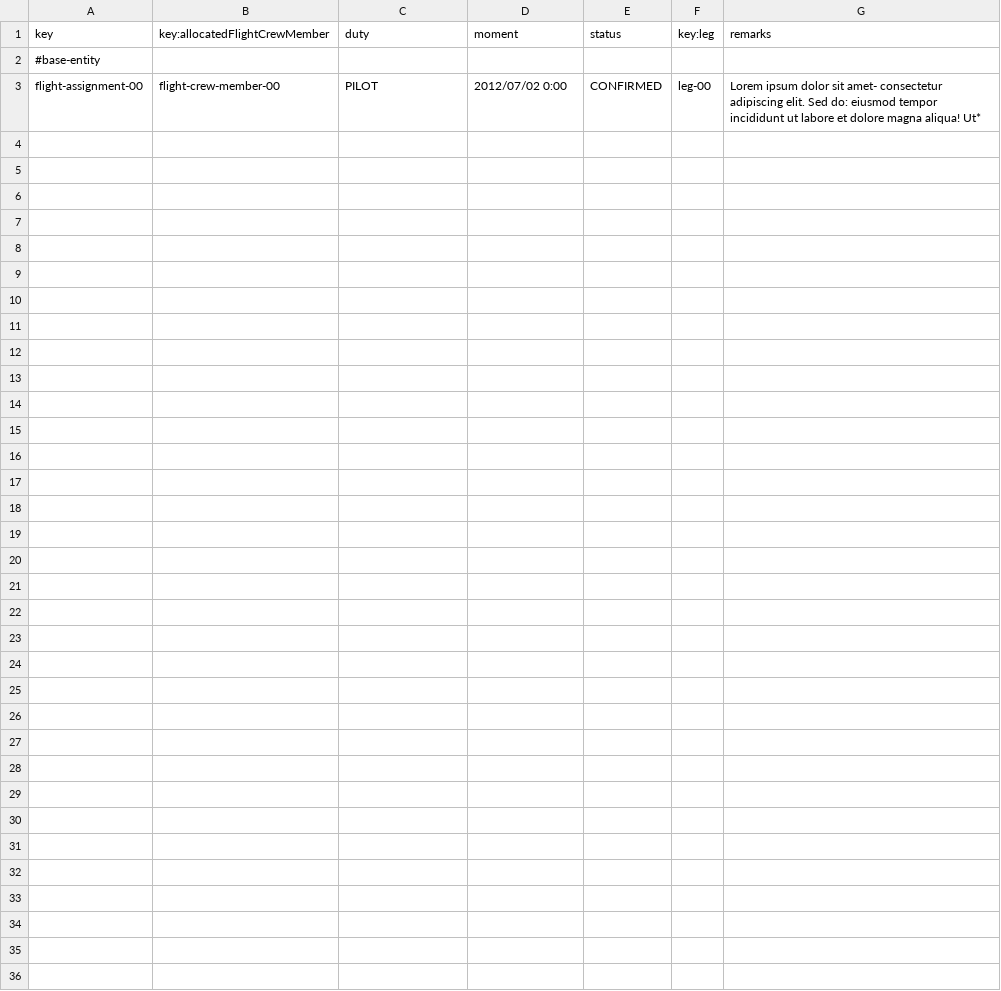
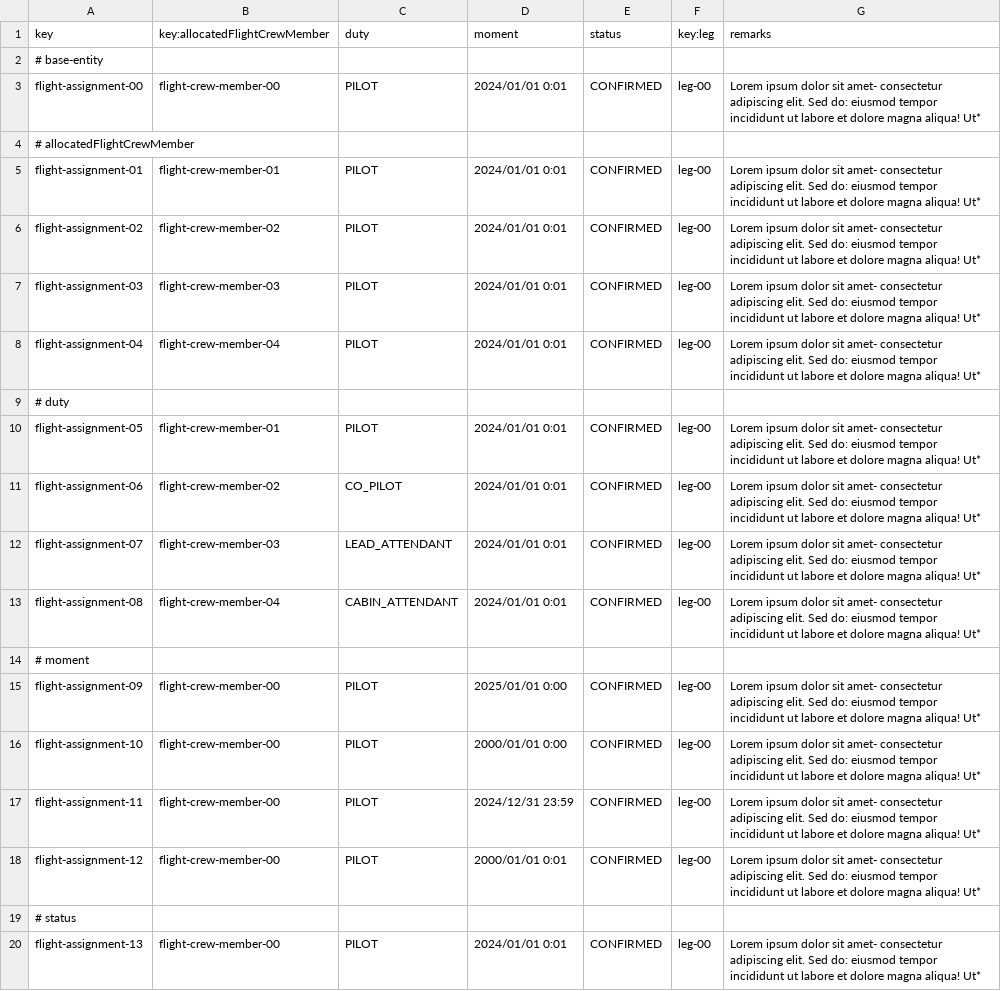
Before and after one commit to DP2-C1-054/Acme-ANS-C3, a CSV file: src/main/resources/WEB-INF/data/sample/flight-assignment.csv, drawn as a sheet; only a part is shown; the diff covers the shown part only.

```diff
--- a/src/main/resources/WEB-INF/data/sample/flight-assignment.csv
+++ b/src/main/resources/WEB-INF/data/sample/flight-assignment.csv
@@ -1,3 +1,20 @@
 key,key:allocatedFlightCrewMember,duty,moment,status,key:leg,remarks
-#base-entity
-flight-assignment-00,flight-crew-member-00,PILOT,2012/07/02 0:00,CONFIRMED,leg-00,Lorem ipsum dolor sit amet- consectetur adipiscing elit. Sed do: eiusmod tempor incididunt ut labore et dolore magna aliqua! Ut*
+# base-entity
+flight-assignment-00,flight-crew-member-00,PILOT,2024/01/01 0:01,CONFIRMED,leg-00,Lorem ipsum dolor sit amet- consectetur adipiscing elit. Sed do: eiusmod tempor incididunt ut labore et dolore magna aliqua! Ut*
+# allocatedFlightCrewMember
+flight-assignment-01,flight-crew-member-01,PILOT,2024/01/01 0:01,CONFIRMED,leg-00,Lorem ipsum dolor sit amet- consectetur adipiscing elit. Sed do: eiusmod tempor incididunt ut labore et dolore magna aliqua! Ut*
+flight-assignment-02,flight-crew-member-02,PILOT,2024/01/01 0:01,CONFIRMED,leg-00,Lorem ipsum dolor sit amet- consectetur adipiscing elit. Sed do: eiusmod tempor incididunt ut labore et dolore magna aliqua! Ut*
+flight-assignment-03,flight-crew-member-03,PILOT,2024/01/01 0:01,CONFIRMED,leg-00,Lorem ipsum dolor sit amet- consectetur adipiscing elit. Sed do: eiusmod tempor incididunt ut labore et dolore magna aliqua! Ut*
+flight-assignment-04,flight-crew-member-04,PILOT,2024/01/01 0:01,CONFIRMED,leg-00,Lorem ipsum dolor sit amet- consectetur adipiscing elit. Sed do: eiusmod tempor incididunt ut labore et dolore magna aliqua! Ut*
+# duty
+flight-assignment-05,flight-crew-member-01,PILOT,2024/01/01 0:01,CONFIRMED,leg-00,Lorem ipsum dolor sit amet- consectetur adipiscing elit. Sed do: eiusmod tempor incididunt ut labore et dolore magna aliqua! Ut*
+flight-assignment-06,flight-crew-member-02,CO_PILOT,2024/01/01 0:01,CONFIRMED,leg-00,Lorem ipsum dolor sit amet- consectetur adipiscing elit. Sed do: eiusmod tempor incididunt ut labore et dolore magna aliqua! Ut*
+flight-assignment-07,flight-crew-member-03,LEAD_ATTENDANT,2024/01/01 0:01,CONFIRMED,leg-00,Lorem ipsum dolor sit amet- consectetur adipiscing elit. Sed do: eiusmod tempor incididunt ut labore et dolore magna aliqua! Ut*
+flight-assignment-08,flight-crew-member-04,CABIN_ATTENDANT,2024/01/01 0:01,CONFIRMED,leg-00,Lorem ipsum dolor sit amet- consectetur adipiscing elit. Sed do: eiusmod tempor incididunt ut labore et dolore magna aliqua! Ut*
+# moment
+flight-assignment-09,flight-crew-member-00,PILOT,2025/01/01 0:00,CONFIRMED,leg-00,Lorem ipsum dolor sit amet- consectetur adipiscing elit. Sed do: eiusmod tempor incididunt ut labore et dolore magna aliqua! Ut*
+flight-assignment-10,flight-crew-member-00,PILOT,2000/01/01 0:00,CONFIRMED,leg-00,Lorem ipsum dolor sit amet- consectetur adipiscing elit. Sed do: eiusmod tempor incididunt ut labore et dolore magna aliqua! Ut*
+flight-assignment-11,flight-crew-member-00,PILOT,2024/12/31 23:59,CONFIRMED,leg-00,Lorem ipsum dolor sit amet- consectetur adipiscing elit. Sed do: eiusmod tempor incididunt ut labore et dolore magna aliqua! Ut*
+flight-assignment-12,flight-crew-member-00,PILOT,2000/01/01 0:01,CONFIRMED,leg-00,Lorem ipsum dolor sit amet- consectetur adipiscing elit. Sed do: eiusmod tempor incididunt ut labore et dolore magna aliqua! Ut*
+# status
+flight-assignment-13,flight-crew-member-00,PILOT,2024/01/01 0:01,CONFIRMED,leg-00,Lorem ipsum dolor sit amet- consectetur adipiscing elit. Sed do: eiusmod tempor incididunt ut labore et dolore magna aliqua! Ut*
```
Also changed, not shown: 16 added rows elsewhere in this file, src/main/resources/WEB-INF/data/sample/activityLog.csv, src/main/resources/WEB-INF/data/sample/flight-crew-member.csv, 4 other files.
